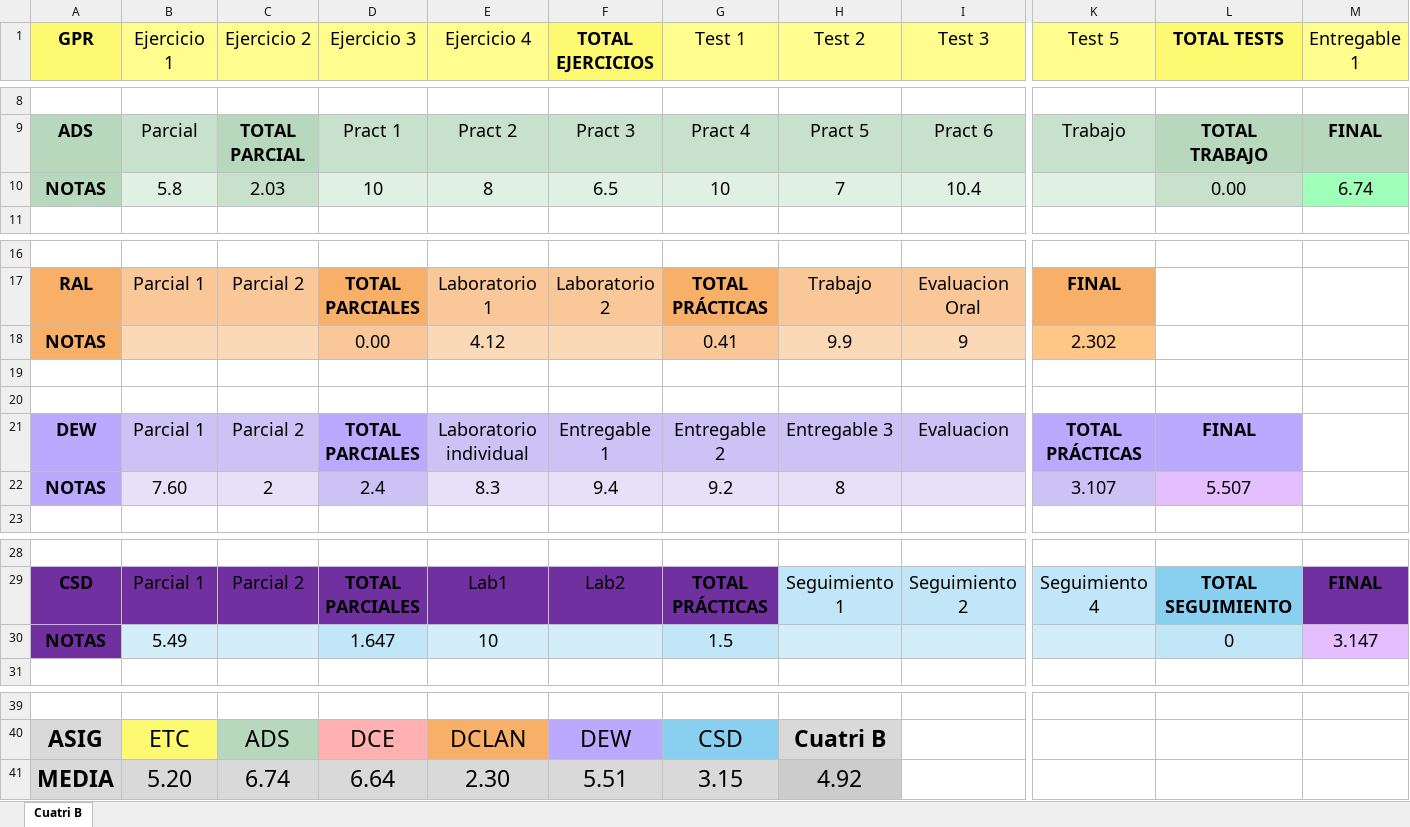
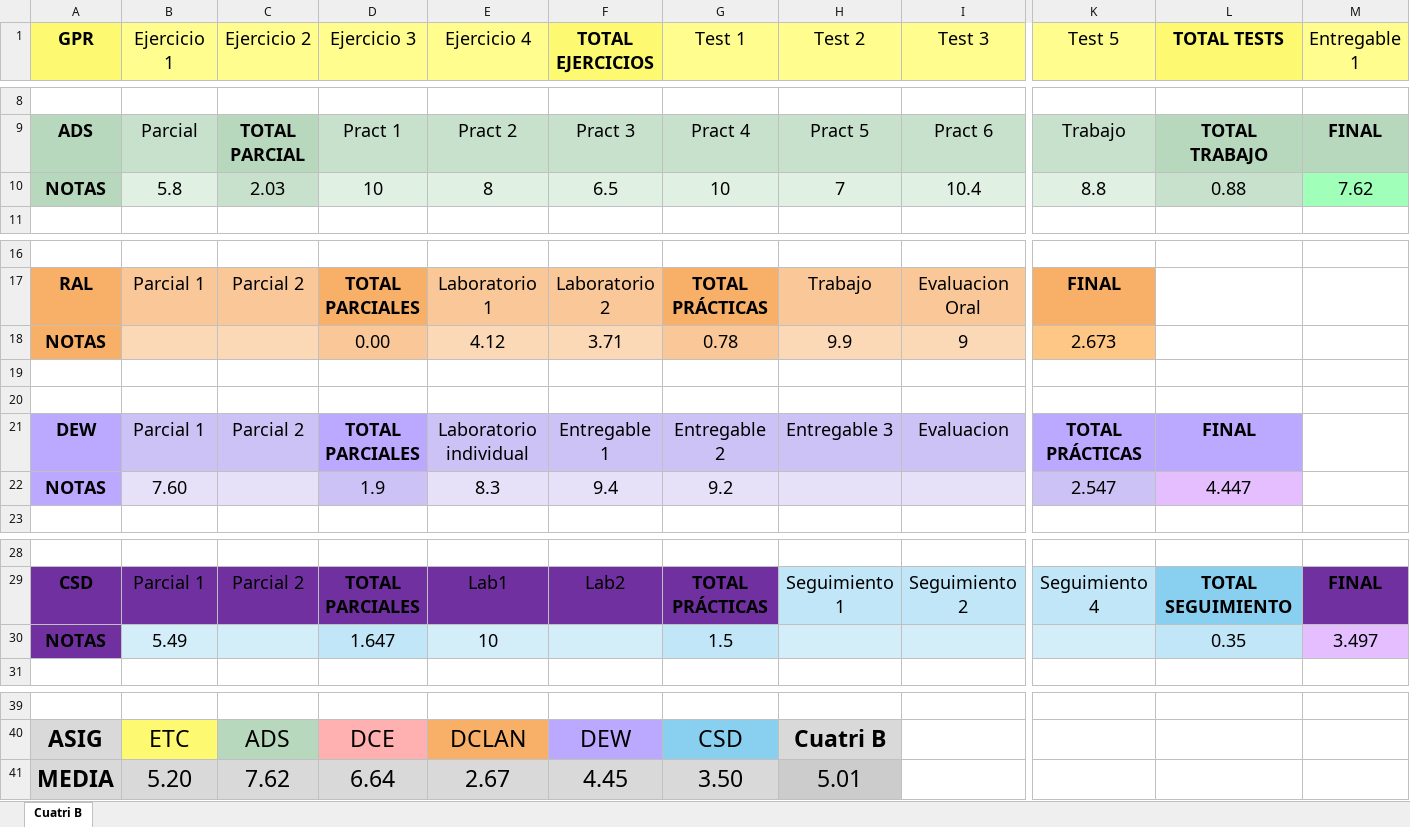
Before and after one commit to ismafh/Ingenieria-Informatica, an Excel workbook: 3º/Notas_Tercero 2do Cuatri.xlsx, sheet Cuatri B, drawn as a sheet; only a part is shown, gaps mark what is left out; values as stored, in another font and other column widths than the file's, no borders; conditional formats not drawn; the diff names each change by its address in the sheet, - before the commit and + after, or states it on an @@ line.

Commit message:
Update de notas ADS-ETC-DCE

```diff
--- a/3º/Notas_Tercero 2do Cuatri.xlsx (sheet Cuatri B)
+++ b/3º/Notas_Tercero 2do Cuatri.xlsx (sheet Cuatri B)
-K10 (Test 5): (empty)
+K10 (Test 5): 8.8
-L10 (TOTAL TESTS): 0.00
+L10 (TOTAL TESTS): 0.88
-M10 (Entregable 1): 6.74
+M10 (Entregable 1): 7.62
-F18 (TOTAL EJERCICIOS): (empty)
+F18 (TOTAL EJERCICIOS): 3.71
-G18 (Test 1): 0.41
+G18 (Test 1): 0.78
-K18 (Test 5): 2.302
+K18 (Test 5): 2.673
-C22 (Ejercicio 2): 2
+C22 (Ejercicio 2): (empty)
-D22 (Ejercicio 3): 2.4
+D22 (Ejercicio 3): 1.9
-H22 (Test 2): 8
+H22 (Test 2): (empty)
-K22 (Test 5): 3.107
+K22 (Test 5): 2.547
-L22 (TOTAL TESTS): 5.507
+L22 (TOTAL TESTS): 4.447
-L30 (TOTAL TESTS): 0
+L30 (TOTAL TESTS): 0.35
-M30 (Entregable 1): 3.147
+M30 (Entregable 1): 3.497
-C41 (Ejercicio 2): 6.74
+C41 (Ejercicio 2): 7.62
-E41 (Ejercicio 4): 2.30
+E41 (Ejercicio 4): 2.67
-F41 (TOTAL EJERCICIOS): 5.51
+F41 (TOTAL EJERCICIOS): 4.45
-G41 (Test 1): 3.15
+G41 (Test 1): 3.50
-H41 (Test 2): 4.92
+H41 (Test 2): 5.01
```
